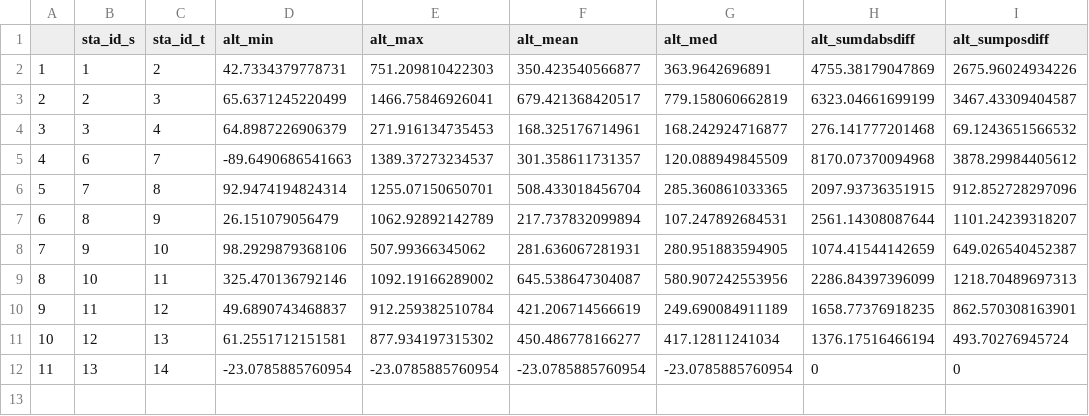
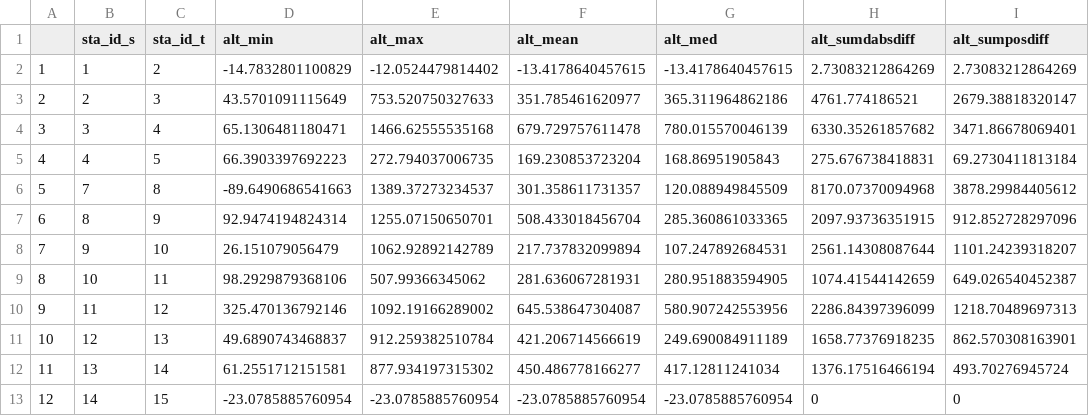
Before and after one commit to grhyne/SWWA_Pressure, a CSV file: reports/figure_print/table_transition/transition_CB627.csv, drawn as a sheet; addresses are those after the commit; the diff names each change by its address in the sheet, - before the commit and + after, or states it on an @@ line.

```diff
--- a/reports/figure_print/table_transition/transition_CB627.csv
+++ b/reports/figure_print/table_transition/transition_CB627.csv
-D2 (alt_min): 42.7334379778731
+D2 (alt_min): -14.7832801100829
-E2 (alt_max): 751.209810422303
+E2 (alt_max): -12.0524479814402
-F2 (alt_mean): 350.423540566877
+F2 (alt_mean): -13.4178640457615
-G2 (alt_med): 363.9642696891
+G2 (alt_med): -13.4178640457615
-H2 (alt_sumdabsdiff): 4755.38179047869
+H2 (alt_sumdabsdiff): 2.73083212864269
-I2 (alt_sumposdiff): 2675.96024934226
+I2 (alt_sumposdiff): 2.73083212864269
-D3 (alt_min): 65.6371245220499
+D3 (alt_min): 43.5701091115649
-E3 (alt_max): 1466.75846926041
+E3 (alt_max): 753.520750327633
-F3 (alt_mean): 679.421368420517
+F3 (alt_mean): 351.785461620977
-G3 (alt_med): 779.158060662819
+G3 (alt_med): 365.311964862186
-H3 (alt_sumdabsdiff): 6323.04661699199
+H3 (alt_sumdabsdiff): 4761.774186521
-I3 (alt_sumposdiff): 3467.43309404587
+I3 (alt_sumposdiff): 2679.38818320147
-D4 (alt_min): 64.8987226906379
+D4 (alt_min): 65.1306481180471
-E4 (alt_max): 271.916134735453
+E4 (alt_max): 1466.62555535168
-F4 (alt_mean): 168.325176714961
+F4 (alt_mean): 679.729757611478
-G4 (alt_med): 168.242924716877
+G4 (alt_med): 780.015570046139
-H4 (alt_sumdabsdiff): 276.141777201468
+H4 (alt_sumdabsdiff): 6330.35261857682
-I4 (alt_sumposdiff): 69.1243651566532
+I4 (alt_sumposdiff): 3471.86678069401
+row 5: 4 | 4 | 5 | 66.3903397692223 | 272.794037006735 | 169.230853723204 | 168.86951905843 | 275.676738418831 | 69.2730411813184
@@ column A renumbered from row 6 down @@
-B6 (sta_id_s): 6
+B6 (sta_id_s): 7
-C6 (sta_id_t): 7
+C6 (sta_id_t): 8
-B7 (sta_id_s): 7
+B7 (sta_id_s): 8
-C7 (sta_id_t): 8
+C7 (sta_id_t): 9
-B8 (sta_id_s): 8
+B8 (sta_id_s): 9
-C8 (sta_id_t): 9
+C8 (sta_id_t): 10
-B9 (sta_id_s): 9
+B9 (sta_id_s): 10
-C9 (sta_id_t): 10
+C9 (sta_id_t): 11
-B10 (sta_id_s): 10
+B10 (sta_id_s): 11
-C10 (sta_id_t): 11
+C10 (sta_id_t): 12
-B11 (sta_id_s): 11
+B11 (sta_id_s): 12
-C11 (sta_id_t): 12
+C11 (sta_id_t): 13
-B12 (sta_id_s): 12
+B12 (sta_id_s): 13
-C12 (sta_id_t): 13
+C12 (sta_id_t): 14
-B13 (sta_id_s): 13
+B13 (sta_id_s): 14
-C13 (sta_id_t): 14
+C13 (sta_id_t): 15
```
Also changed, not shown: reports/figure_print/table_transition/transition_CB598.csv, reports/figure_print/table_transition/transition_CB599.csv, 8 other files.
